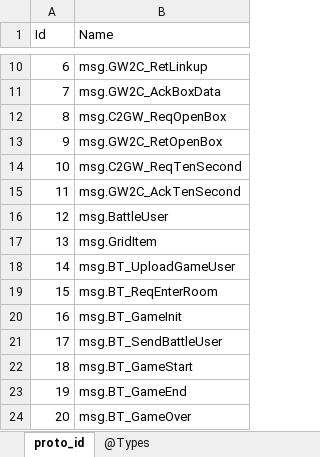
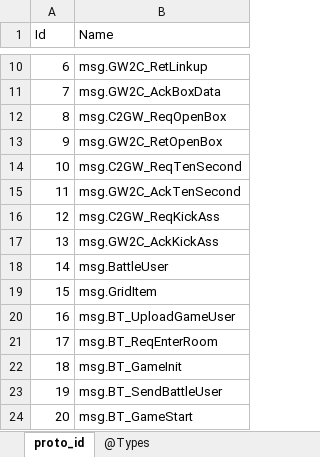
Before and after one commit to gaozhengshuang/familyfight, an Excel workbook: docs/excel/proto_index.xlsx, sheet proto_id, drawn as a sheet; only a part is shown, gaps mark what is left out; the shorter side is filled out with more unchanged rows; values as stored, in another font and other column widths than the file's, no borders; addresses are those after the commit; the diff names each change by its address in the sheet, - before the commit and + after, or states it on an @@ line.

```diff
--- a/docs/excel/proto_index.xlsx (sheet proto_id)
+++ b/docs/excel/proto_index.xlsx (sheet proto_id)
+row 16: 12 | msg.C2GW_ReqKickAss
+row 17: 13 | msg.GW2C_AckKickAss
@@ column A (Id) renumbered from row 18 down @@
```
Also changed, not shown: 3 other files.
